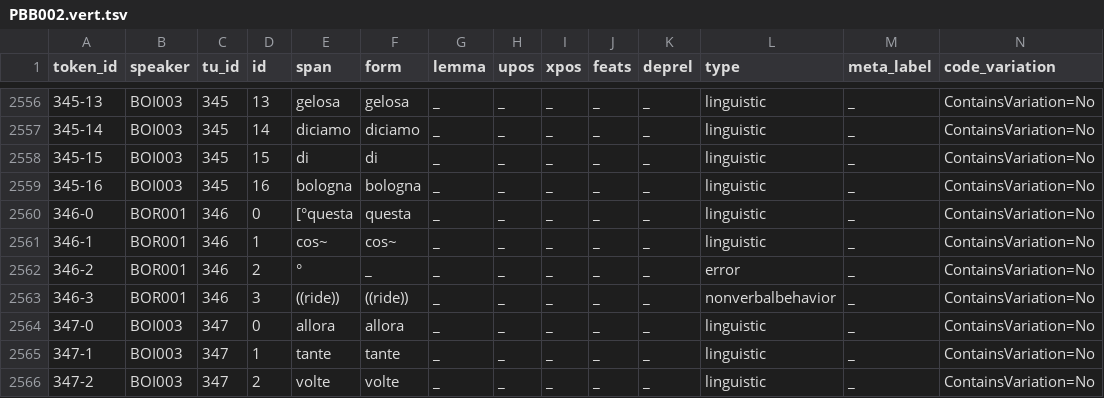
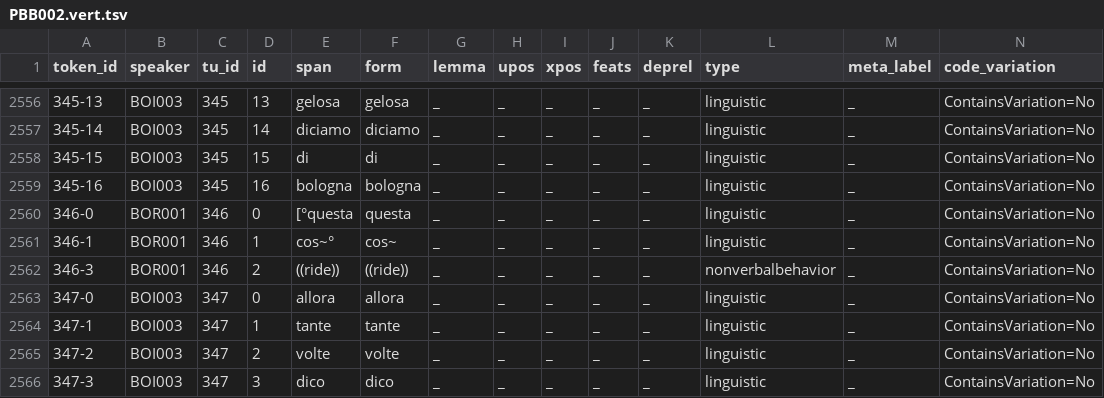
Before and after one commit to KIParla/ParlaBO, a TSV file: tsv/PBB002.vert.tsv, drawn as a sheet; only a part is shown, gaps mark what is left out; the shorter side is filled out with more unchanged rows; removed rows and columns are numbered as before the commit, all else as after; rows hold the shown columns only; the diff names each change by its address in the sheet, - before the commit and + after, or states it on an @@ line.

```diff
--- a/tsv/PBB002.vert.tsv
+++ b/tsv/PBB002.vert.tsv
-E2561 (span): cos~
+E2561 (span): cos~°
-row 2562: 346-2 | BOR001 | 346 | 2 | ° | _ | _ | _ | _ | _ | _ | error | _ | ContainsVariation=No
-D2562 (id): 3
+D2562 (id): 2
```
Also changed, not shown: tsv/PBA016.vert.tsv, tsv/PBC004.vert.tsv, 26 other files.
